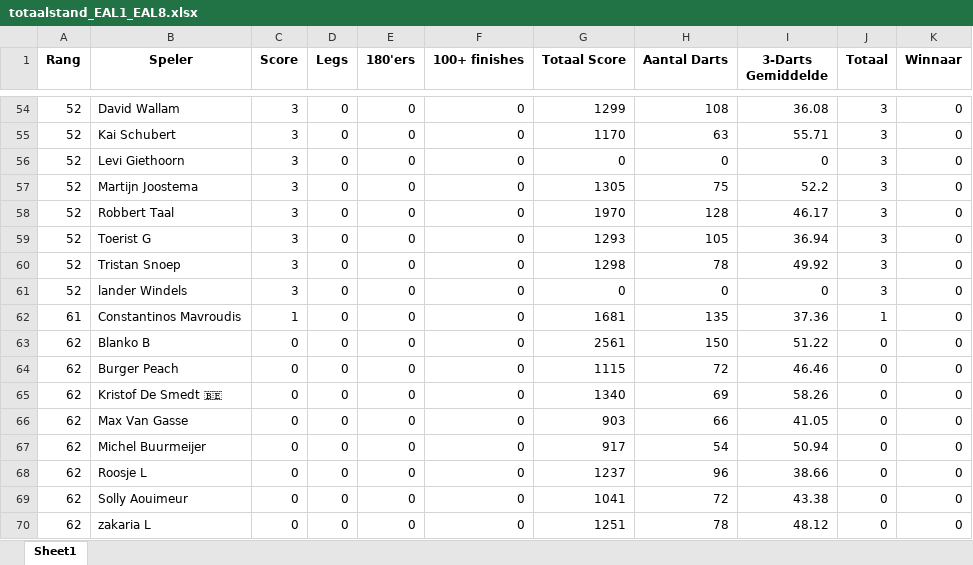
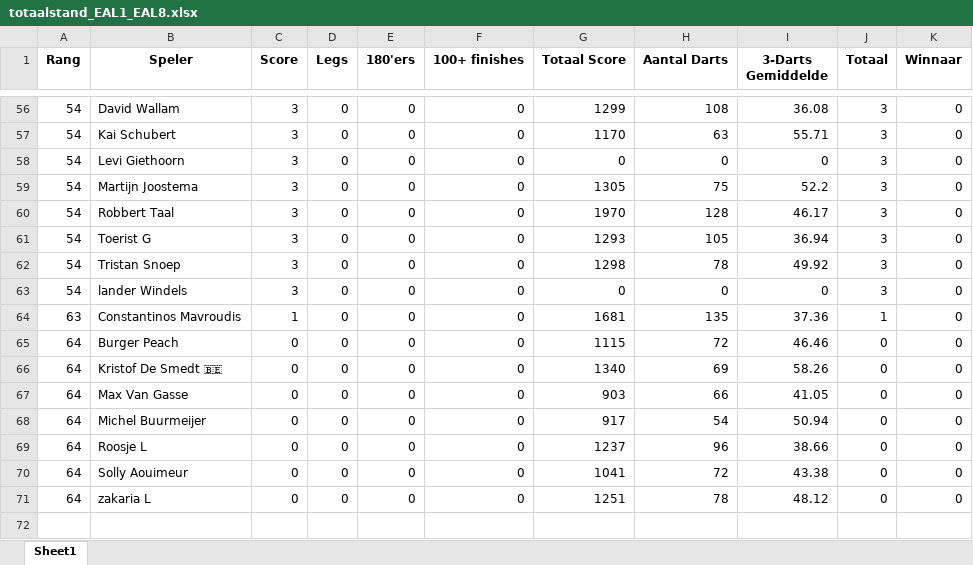
Before and after one commit to yannick-dartcounter/EAL-league, an Excel workbook: totaalstand_EAL1_EAL8.xlsx, sheet Sheet1, drawn as a sheet; only a part is shown, gaps mark what is left out; values as stored, in another font and other column widths than the file's, no borders; removed rows and columns are numbered as before the commit, all else as after; the diff covers the shown part only; the diff names each change by its address in the sheet, - before the commit and + after, or states it on an @@ line.

```diff
--- a/totaalstand_EAL1_EAL8.xlsx (sheet Sheet1)
+++ b/totaalstand_EAL1_EAL8.xlsx (sheet Sheet1)
-A56:A63 (Rang): 52
+A56:A63 (Rang): 54
-A64 (Rang): 61
+A64 (Rang): 63
-row 63: 62 | Blanko B | 0 | 0 | 0 | 0 | 2561 | 150 | 51.22 | 0 | 0
-A65:A71 (Rang): 62
+A65:A71 (Rang): 64
```
Also changed, not shown: 13 added rows, 11 removed rows and 41 edited cells elsewhere in this sheet.
